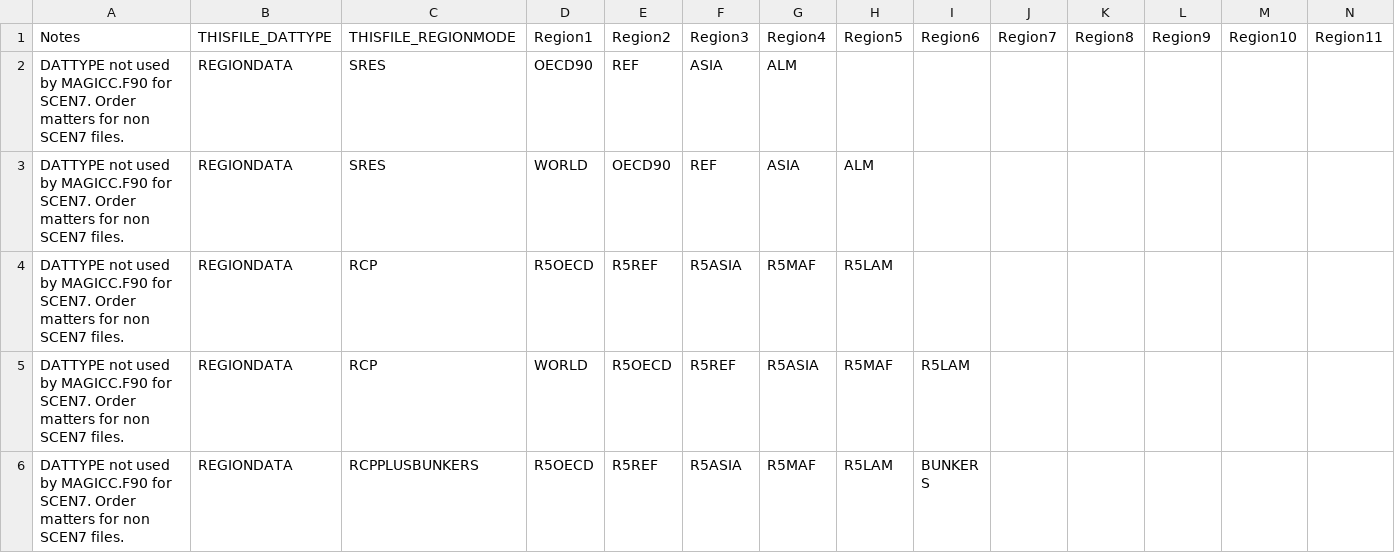
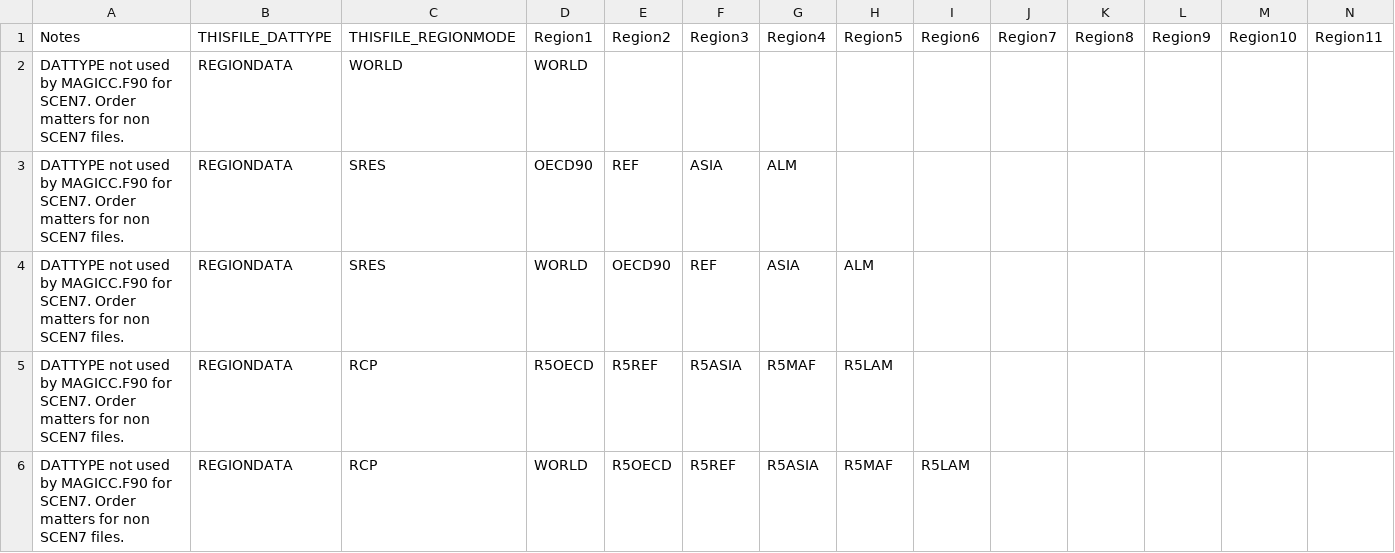
Before and after one commit to openscm/pymagicc, a CSV file: pymagicc/definitions/magicc_dattype_regionmode_regions.csv, drawn as a sheet; only a part is shown; the shorter side is filled out with more unchanged rows; rows hold the shown columns only; the diff names each change by its address in the sheet, - before the commit and + after, or states it on an @@ line.

```diff
--- a/pymagicc/definitions/magicc_dattype_regionmode_regions.csv
+++ b/pymagicc/definitions/magicc_dattype_regionmode_regions.csv
+row 2: DATTYPE not used by MAGICC.F90 for SCEN7. Order matters for non SCEN7 files. | REGIONDATA | WORLD | WORLD
```
Also changed, not shown: pymagicc/definitions/magicc_emisssions_units.csv, 7 other files.
